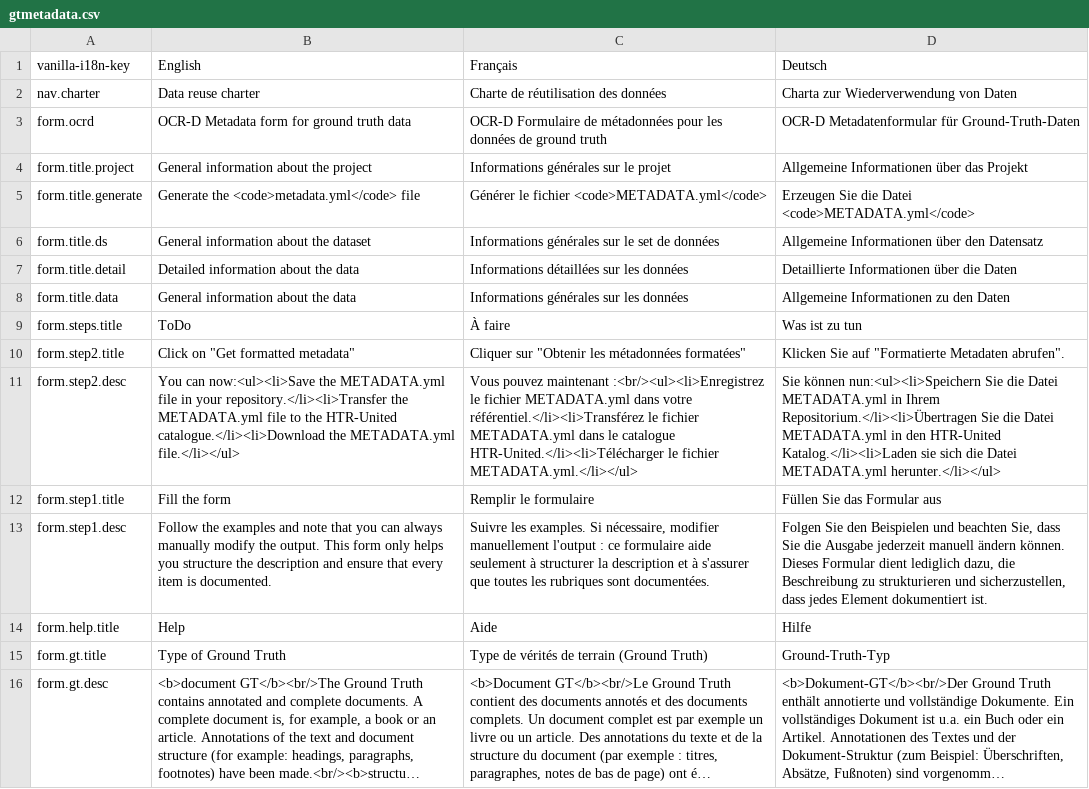
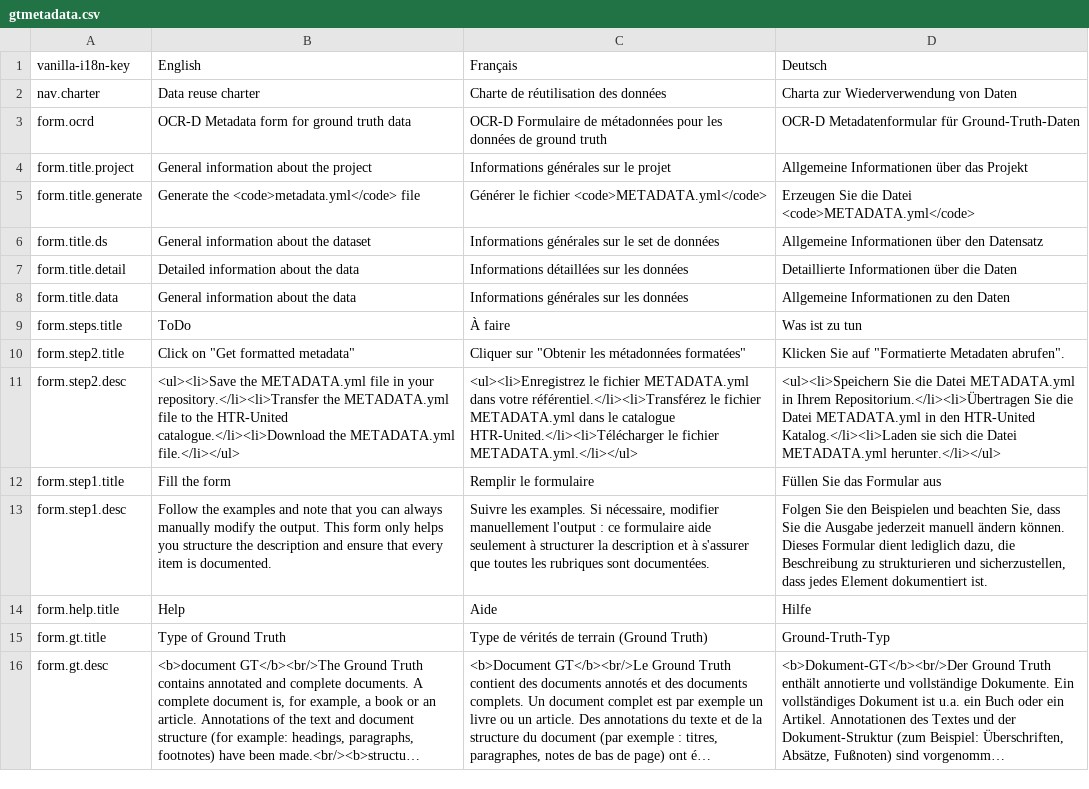
Before and after one commit to OCR-D/gt-metadata, a CSV file: assets/vanilla-i18n/gtmetadata.csv, drawn as a sheet; only a part is shown; long unchanged cells end in …; the diff names each change by its address in the sheet, - before the commit and + after, or states it on an @@ line.

```diff
--- a/assets/vanilla-i18n/gtmetadata.csv
+++ b/assets/vanilla-i18n/gtmetadata.csv
-B11 (English): You can now:<ul><li>Save the METADATA.yml…
+B11 (English): <ul><li>Save the METADATA.yml…
-C11 (Français): Vous pouvez maintenant :<br/><ul><li>Enregistrez le fichier…
+C11 (Français): <ul><li>Enregistrez le fichier…
-D11 (Deutsch): Sie können nun:<ul><li>Speichern Sie die…
+D11 (Deutsch): <ul><li>Speichern Sie die…
```
Also changed, not shown: 1 other file.
